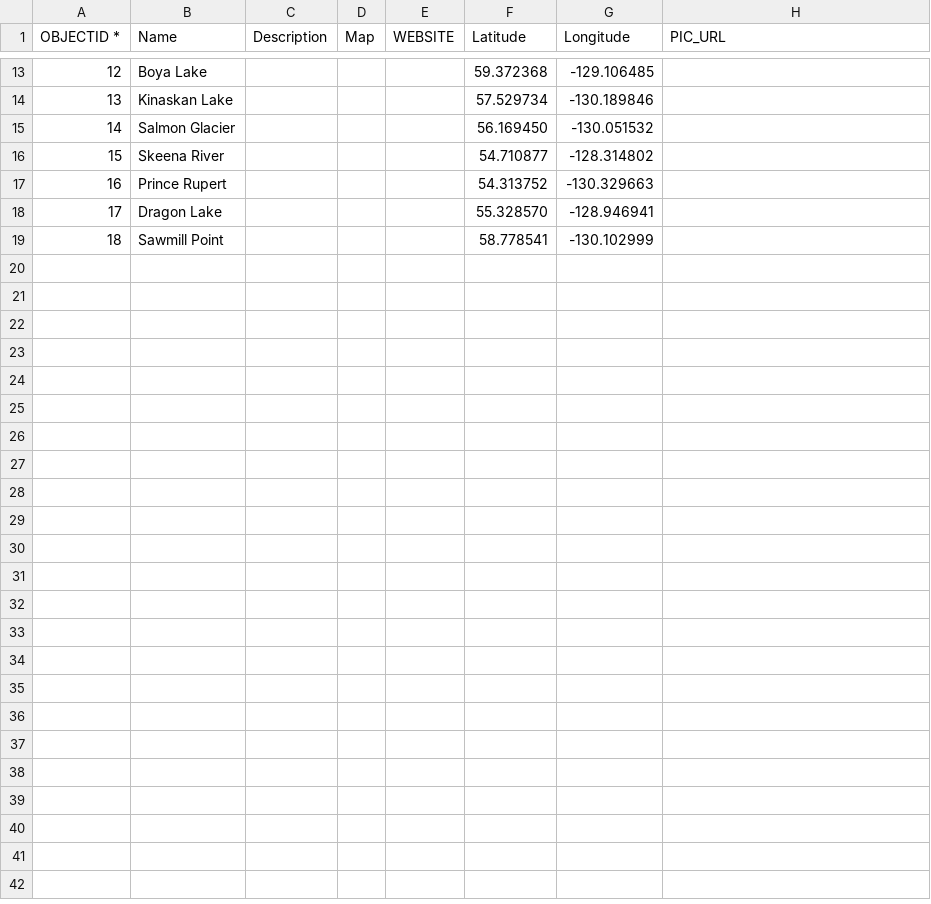
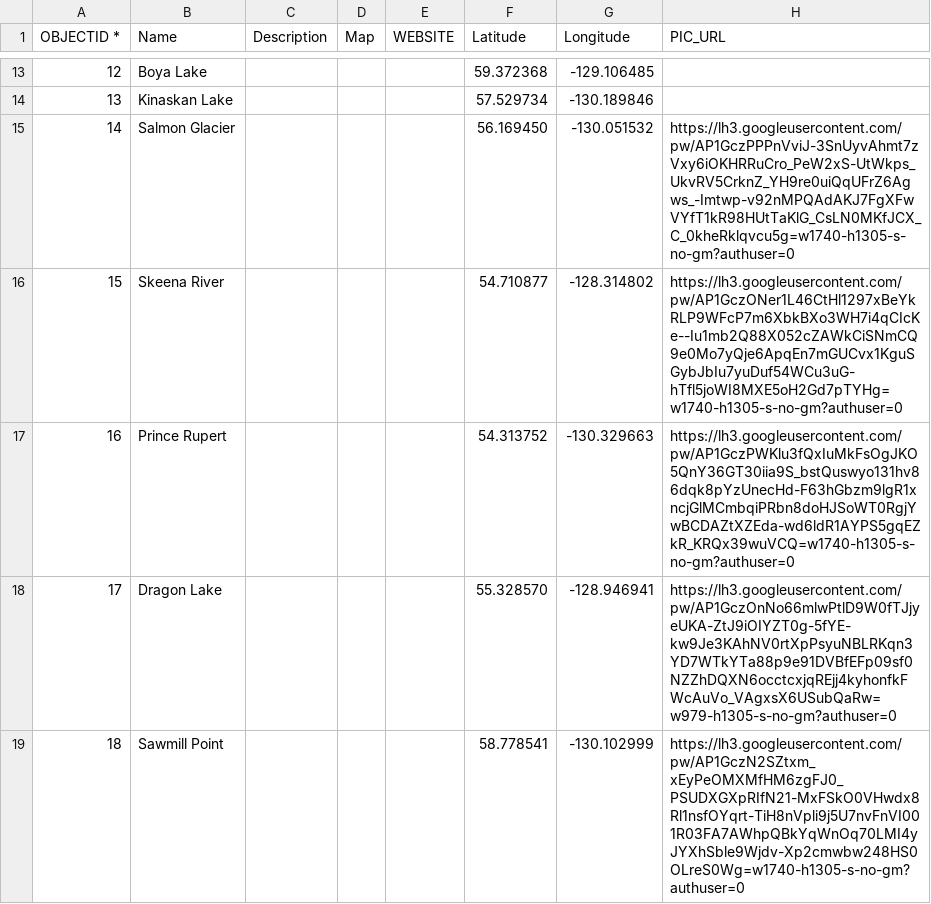
Before and after one commit to bgrrw/Yukon, a CSV file: CSV/Camper.csv, drawn as a sheet; only a part is shown, gaps mark what is left out.

Commit message:
Update Camper.csv

```diff
--- a/CSV/Camper.csv
+++ b/CSV/Camper.csv
@@ -14,6 +14,6 @@ OBJECTID *,Name,Description,Map,WEBSITE,Latitude,Longitude,PIC_URL
 13,Kinaskan Lake,,,,57.529734, -130.189846,
-14,Salmon Glacier,,,,56.169450, -130.051532,
-15,Skeena River,,,,54.710877, -128.314802,
-16,Prince Rupert,,,,54.313752, -130.329663,
-17,Dragon Lake,,,,55.328570, -128.946941,
-18,Sawmill Point,,,,58.778541, -130.102999,
+14,Salmon Glacier,,,,56.169450, -130.051532,https://lh3.googleusercontent.com/pw/AP1GczPPPnVviJ-3SnUyvAhmt7zVxy6iOKHRRuCro_PeW2xS-UtWkps_UkvRV5CrknZ_YH9re0uiQqUFrZ6Agws_-Imtwp-v92nMPQAdAKJ7FgXFwVYfT1kR98HUtTaKlG_CsLN0MKfJCX_C_0kheRklqvcu5g=w1740-h1305-s-no-gm?authuser=0
+15,Skeena River,,,,54.710877, -128.314802,https://lh3.googleusercontent.com/pw/AP1GczONer1L46CtHl1297xBeYkRLP9WFcP7m6XbkBXo3WH7i4qCIcKe--Iu1mb2Q88X052cZAWkCiSNmCQ9e0Mo7yQje6ApqEn7mGUCvx1KguSGybJbIu7yuDuf54WCu3uG-hTfl5joWI8MXE5oH2Gd7pTYHg=w1740-h1305-s-no-gm?authuser=0
+16,Prince Rupert,,,,54.313752, -130.329663,https://lh3.googleusercontent.com/pw/AP1GczPWKlu3fQxIuMkFsOgJKO5QnY36GT30iia9S_bstQuswyo131hv86dqk8pYzUnecHd-F63hGbzm9lgR1xncjGlMCmbqiPRbn8doHJSoWT0RgjYwBCDAZtXZEda-wd6ldR1AYPS5gqEZkR_KRQx39wuVCQ=w1740-h1305-s-no-gm?authuser=0
+17,Dragon Lake,,,,55.328570, -128.946941,https://lh3.googleusercontent.com/pw/AP1GczOnNo66mlwPtlD9W0fTJjyeUKA-ZtJ9iOIYZT0g-5fYE-kw9Je3KAhNV0rtXpPsyuNBLRKqn3YD7WTkYTa88p9e91DVBfEFp09sf0NZZhDQXN6occtcxjqREjj4kyhonfkFWcAuVo_VAgxsX6USubQaRw=w979-h1305-s-no-gm?authuser=0
+18,Sawmill Point,,,,58.778541, -130.102999,https://lh3.googleusercontent.com/pw/AP1GczN2SZtxm_xEyPeOMXMfHM6zgFJ0_PSUDXGXpRIfN21-MxFSkO0VHwdx8Rl1nsfOYqrt-TiH8nVpli9j5U7nvFnVI001R03FA7AWhpQBkYqWnOq70LMI4yJYXhSble9Wjdv-Xp2cmwbw248HS0OLreS0Wg=w1740-h1305-s-no-gm?authuser=0
```
